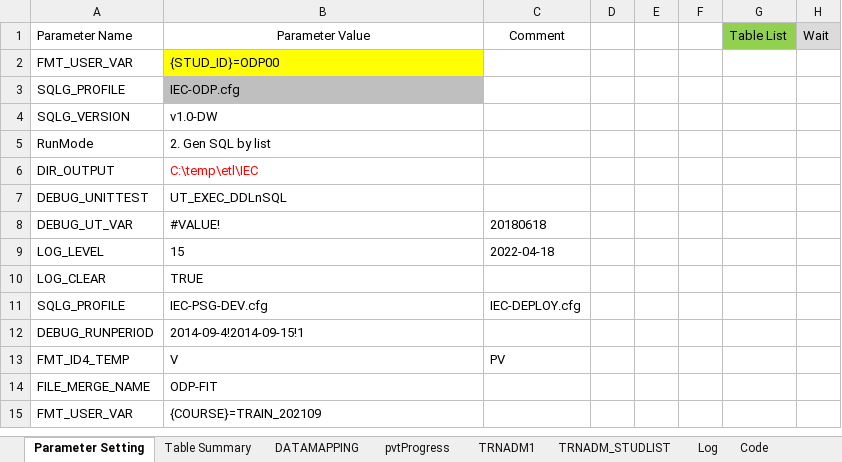
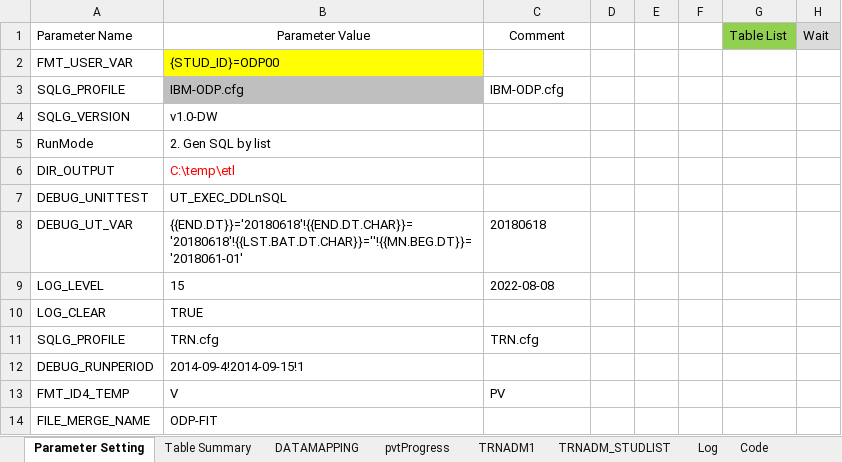
Before and after one commit to saastoolset/sqlg-tuto, an Excel workbook: doc/LI_TRN_Data Inventory_STD_v2.1a-instructuor.xlsm, sheet Parameter Setting, drawn as a sheet; only a part is shown; the shorter side is filled out with more unchanged rows; values as stored, in another font and other column widths than the file's, no borders; charts and pictures and table styles not drawn; the diff names each change by its address in the sheet, - before the commit and + after, or states it on an @@ line.

```diff
--- a/doc/LI_TRN_Data Inventory_STD_v2.1a-instructuor.xlsm (sheet Parameter Setting)
+++ b/doc/LI_TRN_Data Inventory_STD_v2.1a-instructuor.xlsm (sheet Parameter Setting)
-B3 (Parameter Value): IEC-ODP.cfg
+B3 (Parameter Value): IBM-ODP.cfg
-C3 (Comment): (empty)
+C3 (Comment): IBM-ODP.cfg
-B6 (Parameter Value): C:\temp\etl\IEC
+B6 (Parameter Value): C:\temp\etl
-B8 (Parameter Value): #VALUE!
+B8 (Parameter Value): {{END.DT}}='20180618'!{{END.DT.CHAR}}='20180618'!{{LST.BAT.DT.CHAR}}=''!{{MN.BEG.DT}}='2018061-01'
-C9 (Comment): 2022-04-18
+C9 (Comment): 2022-08-08
-B11 (Parameter Value): IEC-PSG-DEV.cfg
+B11 (Parameter Value): TRN.cfg
-C11 (Comment): IEC-DEPLOY.cfg
+C11 (Comment): TRN.cfg
```
Also changed, not shown: sheet DATAMAPPING, charts or pictures, 1 other file.
